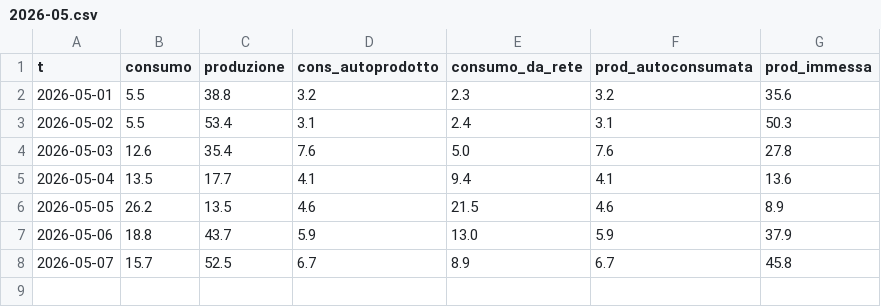
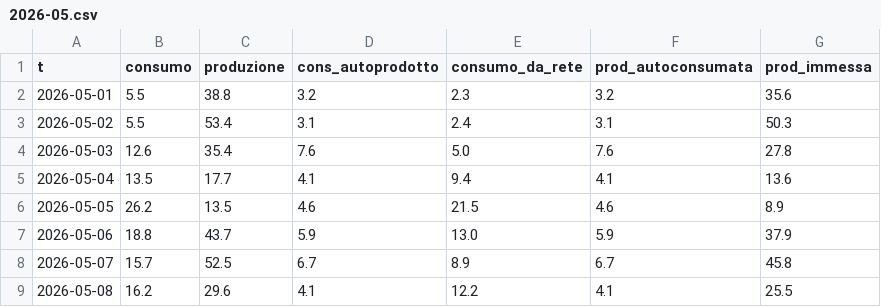
Before and after one commit to Luspam/luspam.github.io, a CSV file: fotovoltaico/daily/2026-05.csv, drawn as a sheet.

```diff
--- a/fotovoltaico/daily/2026-05.csv
+++ b/fotovoltaico/daily/2026-05.csv
@@ -8 +8,2 @@ t,consumo,produzione,cons_autoprodotto,consumo_da_rete,prod_autoconsumata,prod_i
 2026-05-07,15.7,52.5,6.7,8.9,6.7,45.8
+2026-05-08,16.2,29.6,4.1,12.2,4.1,25.5
```
Also changed, not shown: 2 other files.
